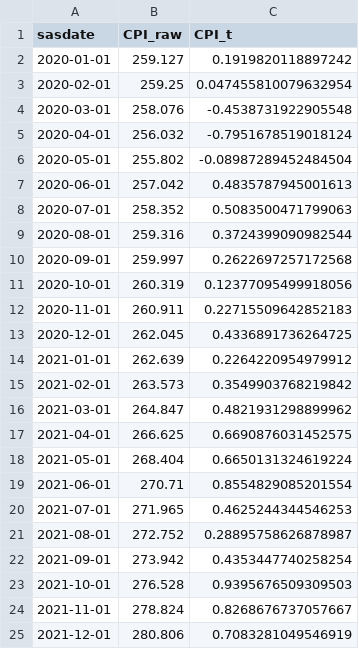
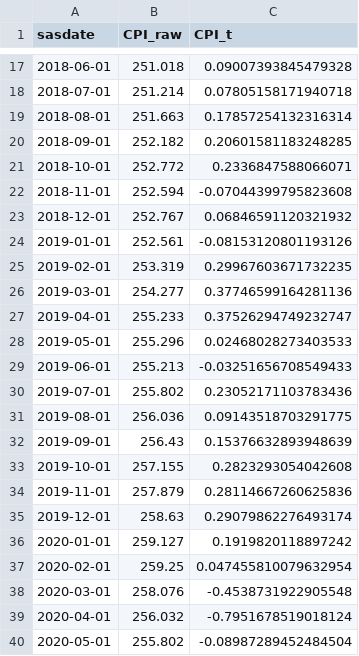
Before and after one commit to loowenwen/ec4308-project, a CSV file: data/y_test.csv, drawn as a sheet; only a part is shown, gaps mark what is left out; the shorter side is filled out with more unchanged rows; the diff covers the shown part only; the diff names each change by its address in the sheet, - before the commit and + after, or states it on an @@ line.

```diff
--- a/data/y_test.csv
+++ b/data/y_test.csv
+row 17: 2018-06-01 | 251.018 | 0.09007393845479328
+row 18: 2018-07-01 | 251.214 | 0.07805158171940718
+row 19: 2018-08-01 | 251.663 | 0.17857254132316314
+row 20: 2018-09-01 | 252.182 | 0.20601581183248285
+row 21: 2018-10-01 | 252.772 | 0.2336847588066071
+row 22: 2018-11-01 | 252.594 | -0.07044399795823608
+row 23: 2018-12-01 | 252.767 | 0.06846591120321932
+row 24: 2019-01-01 | 252.561 | -0.08153120801193126
+row 25: 2019-02-01 | 253.319 | 0.29967603671732235
+row 26: 2019-03-01 | 254.277 | 0.37746599164281136
+row 27: 2019-04-01 | 255.233 | 0.37526294749232747
+row 28: 2019-05-01 | 255.296 | 0.02468028273403533
+row 29: 2019-06-01 | 255.213 | -0.03251656708549433
+row 30: 2019-07-01 | 255.802 | 0.23052171103783436
+row 31: 2019-08-01 | 256.036 | 0.09143518703291775
+row 32: 2019-09-01 | 256.43 | 0.15376632893948639
+row 33: 2019-10-01 | 257.155 | 0.2823293054042608
+row 34: 2019-11-01 | 257.879 | 0.28114667260625836
+row 35: 2019-12-01 | 258.63 | 0.29079862276493174
```
Also changed, not shown: 15 added rows elsewhere in this file, data/y_train.csv, 12 other files.
